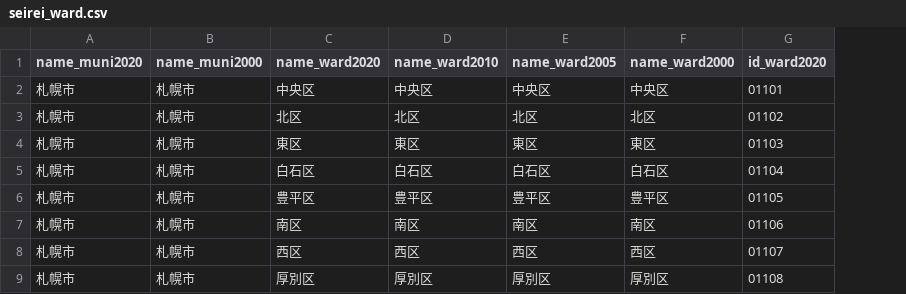
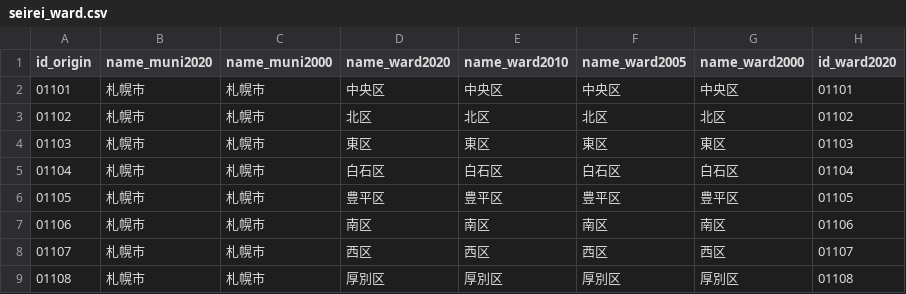
Before and after one commit to yo5uke/yo5uke.github.io, a CSV file: data/240414_benri_seirei/seirei_ward.csv, drawn as a sheet; only a part is shown; the diff names each change by its address in the sheet, - before the commit and + after, or states it on an @@ line.

```diff
--- a/data/240414_benri_seirei/seirei_ward.csv
+++ b/data/240414_benri_seirei/seirei_ward.csv
+column A (id_origin), rows 2-9: 01101 | 01102 | 01103 | 01104 | 01105 | 01106 | 01107 | 01108
```
Also changed, not shown: data/240414_benri_seirei/seirei_ward_Shift_JIS.csv, 5 other files.
